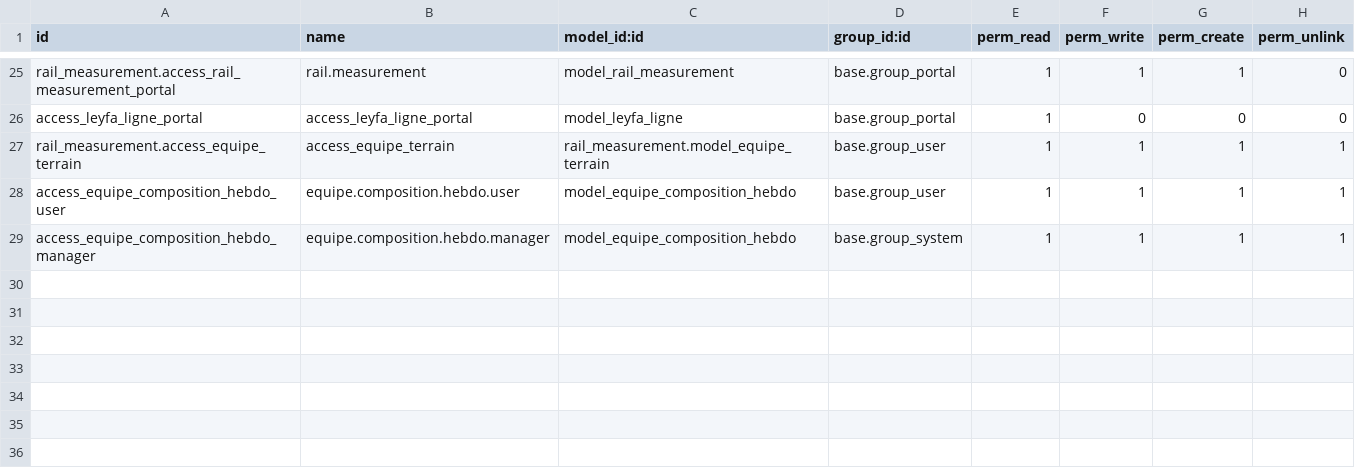
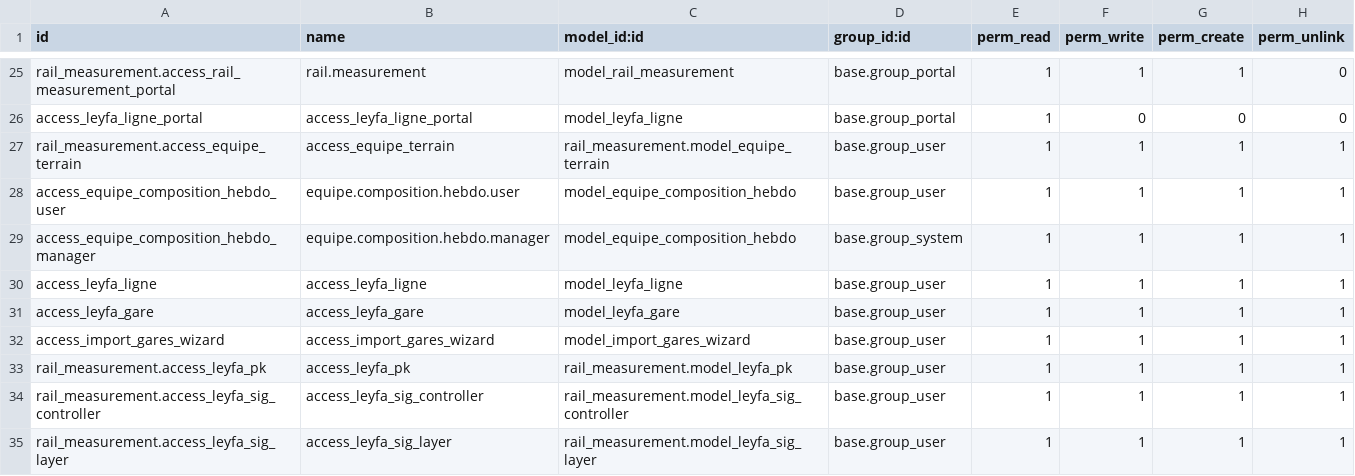
Before and after one commit to paulalexis/odoo_leyfa_models, a CSV file: rail_measurement/security/ir.model.access.csv, drawn as a sheet; only a part is shown, gaps mark what is left out; the diff names each change by its address in the sheet, - before the commit and + after, or states it on an @@ line.

```diff
--- a/rail_measurement/security/ir.model.access.csv
+++ b/rail_measurement/security/ir.model.access.csv
+row 30: access_leyfa_ligne | access_leyfa_ligne | model_leyfa_ligne | base.group_user | 1 | 1 | 1 | 1
+row 31: access_leyfa_gare | access_leyfa_gare | model_leyfa_gare | base.group_user | 1 | 1 | 1 | 1
+row 32: access_import_gares_wizard | access_import_gares_wizard | model_import_gares_wizard | base.group_user | 1 | 1 | 1 | 1
+row 33: rail_measurement.access_leyfa_pk | access_leyfa_pk | rail_measurement.model_leyfa_pk | base.group_user | 1 | 1 | 1 | 1
+row 34: rail_measurement.access_leyfa_sig_controller | access_leyfa_sig_controller | rail_measurement.model_leyfa_sig_controller | base.group_user | 1 | 1 | 1 | 1
+row 35: rail_measurement.access_leyfa_sig_layer | access_leyfa_sig_layer | rail_measurement.model_leyfa_sig_layer | base.group_user | 1 | 1 | 1 | 1
```
Also changed, not shown: 19 other files.
